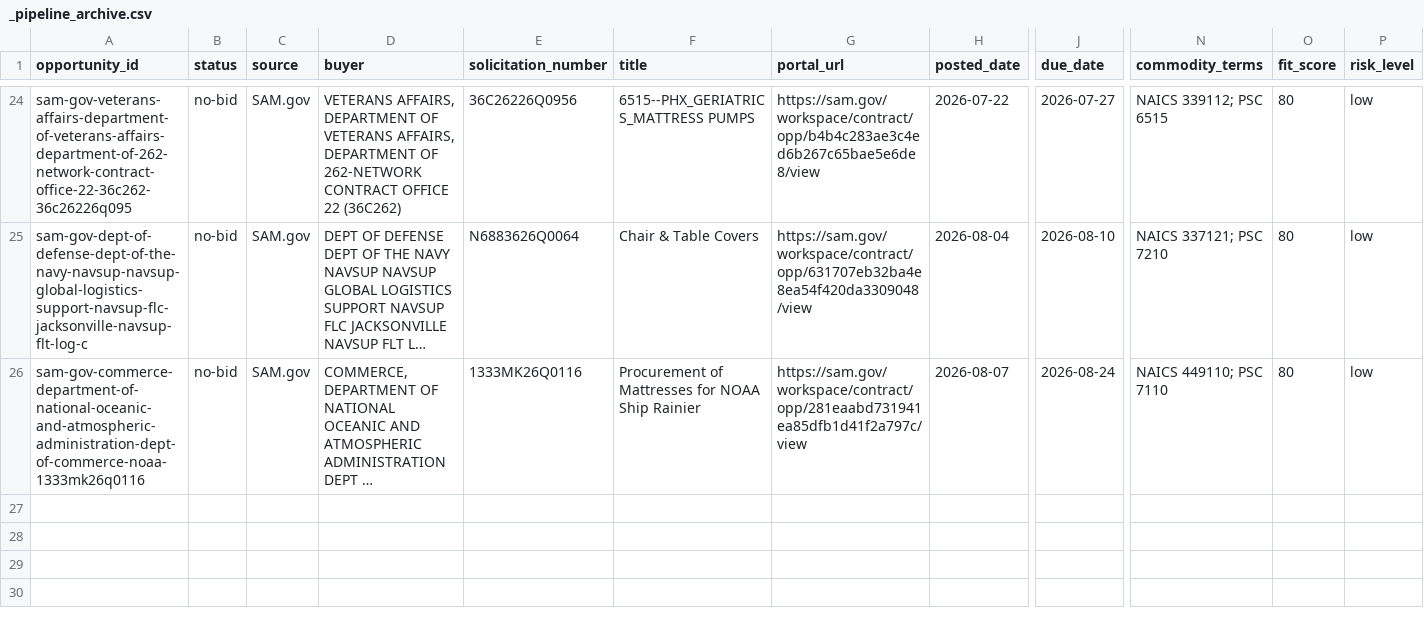
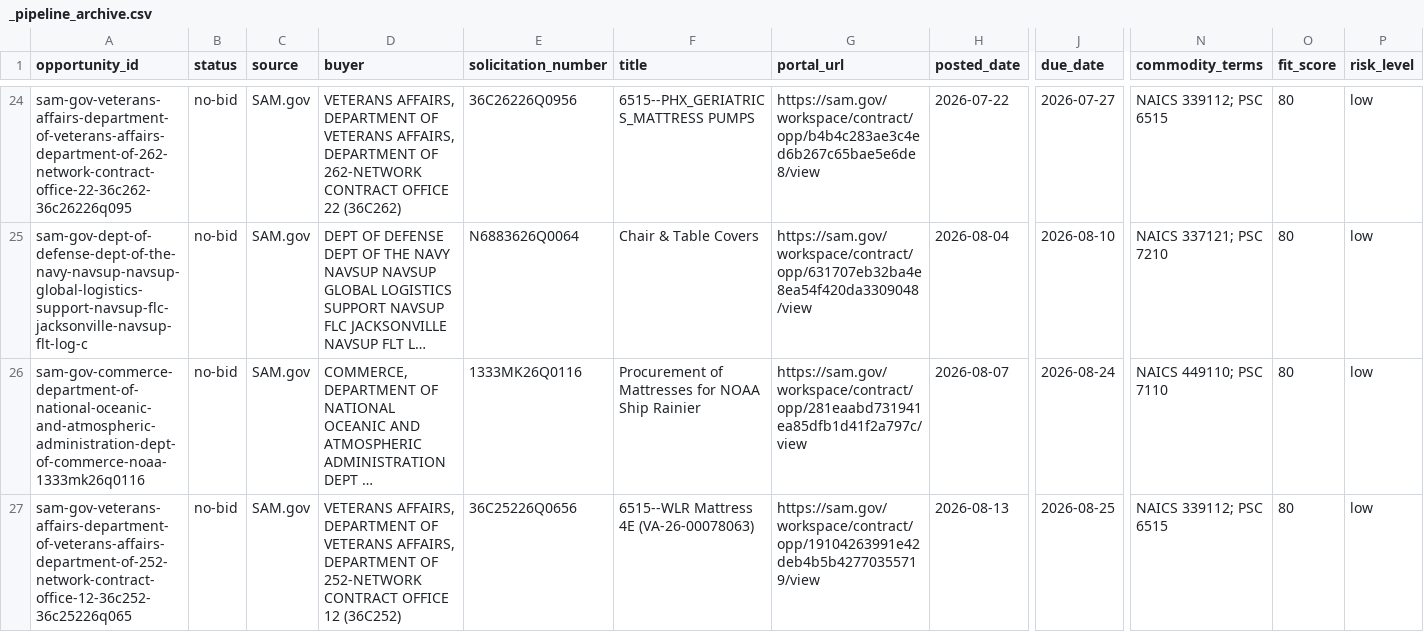
Before and after one commit to beford782/Silverline-Sleep-Procurement, a CSV file: bids/archive/_pipeline_archive.csv, drawn as a sheet; only a part is shown, gaps mark what is left out; long unchanged cells end in …; rows hold the shown columns only; the diff names each change by its address in the sheet, - before the commit and + after, or states it on an @@ line.

```diff
--- a/bids/archive/_pipeline_archive.csv
+++ b/bids/archive/_pipeline_archive.csv
+row 27: sam-gov-veterans-affairs-department-of-veterans-affairs-department-of-252-network-contract-office-12-36c252-36c25226q065 | no-bid | SAM.gov | VETERANS AFFAIRS, DEPARTMENT OF VETERANS AFFAIRS, DEPARTMENT OF 252-NETWORK CONTRACT OFFICE 12 (36C252) | 36C25226Q0656 | 6515--WLR Mattress 4E (VA-26-00078063) | https://sam.gov/workspace/contract/opp/19104263991e42deb4b5b42770355719/view | 2026-08-13 | 2026-08-25 | NAICS 339112; PSC 6515 | 80 | low
```
Also changed, not shown: bids/active/_pipeline.csv, leads/archive/_lead_radar_archive.csv, 3 other files.
